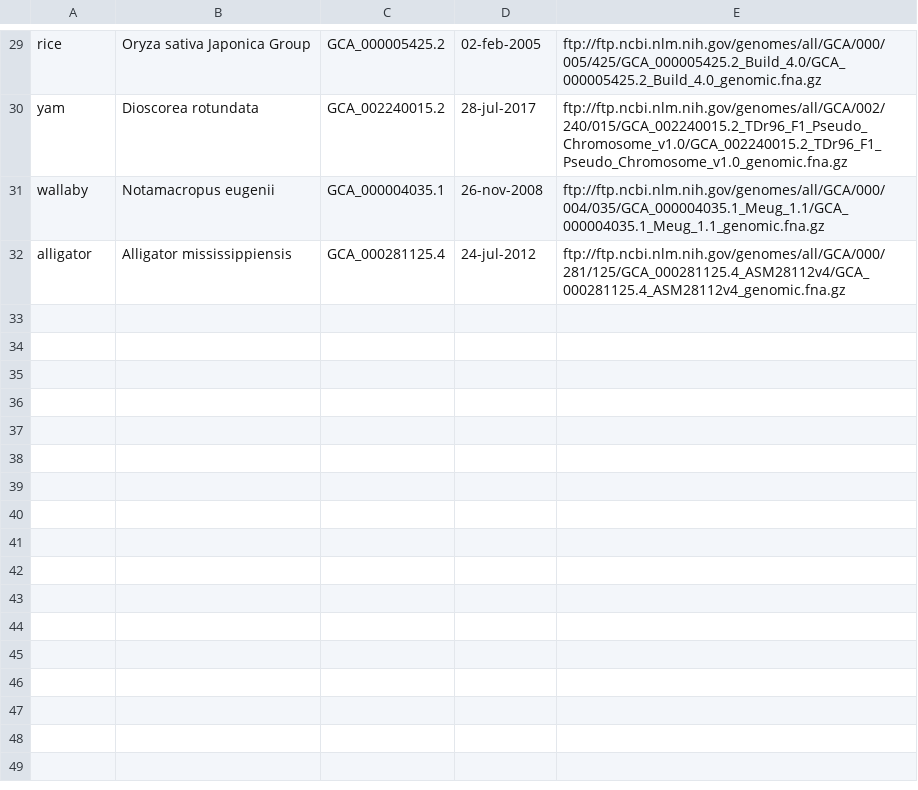
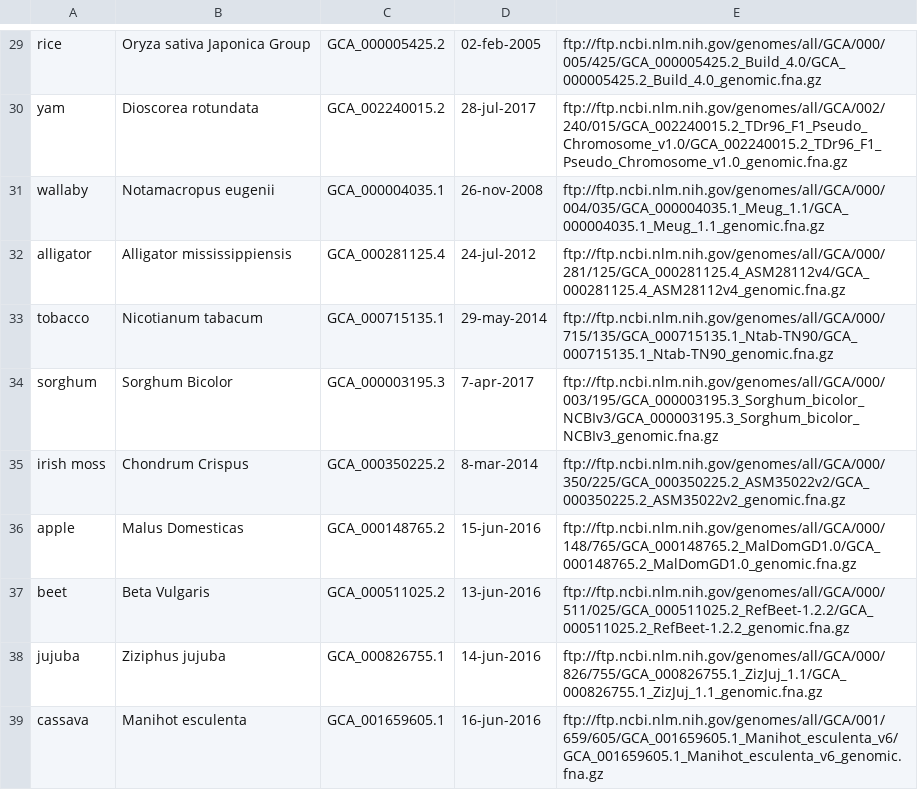
Before and after one commit to MetaSUB/macrobial-genomes, a CSV file: macrobe_genomes.csv, drawn as a sheet; only a part is shown, gaps mark what is left out; the diff names each change by its address in the sheet, - before the commit and + after, or states it on an @@ line.

Commit message:
added common plant genomes

```diff
--- a/macrobe_genomes.csv
+++ b/macrobe_genomes.csv
+row 33: tobacco | Nicotianum tabacum | GCA_000715135.1 | 29-may-2014 | ftp://ftp.ncbi.nlm.nih.gov/genomes/all/GCA/000/715/135/GCA_000715135.1_Ntab-TN90/GCA_000715135.1_Ntab-TN90_genomic.fna.gz
+row 34: sorghum | Sorghum Bicolor | GCA_000003195.3 | 7-apr-2017 | ftp://ftp.ncbi.nlm.nih.gov/genomes/all/GCA/000/003/195/GCA_000003195.3_Sorghum_bicolor_NCBIv3/GCA_000003195.3_Sorghum_bicolor_NCBIv3_genomic.fna.gz
+row 35: irish moss | Chondrum Crispus | GCA_000350225.2 | 8-mar-2014 | ftp://ftp.ncbi.nlm.nih.gov/genomes/all/GCA/000/350/225/GCA_000350225.2_ASM35022v2/GCA_000350225.2_ASM35022v2_genomic.fna.gz
+row 36: apple | Malus Domesticas | GCA_000148765.2 | 15-jun-2016 | ftp://ftp.ncbi.nlm.nih.gov/genomes/all/GCA/000/148/765/GCA_000148765.2_MalDomGD1.0/GCA_000148765.2_MalDomGD1.0_genomic.fna.gz
+row 37: beet | Beta Vulgaris | GCA_000511025.2 | 13-jun-2016 | ftp://ftp.ncbi.nlm.nih.gov/genomes/all/GCA/000/511/025/GCA_000511025.2_RefBeet-1.2.2/GCA_000511025.2_RefBeet-1.2.2_genomic.fna.gz
+row 38: jujuba | Ziziphus jujuba | GCA_000826755.1 | 14-jun-2016 | ftp://ftp.ncbi.nlm.nih.gov/genomes/all/GCA/000/826/755/GCA_000826755.1_ZizJuj_1.1/GCA_000826755.1_ZizJuj_1.1_genomic.fna.gz
+row 39: cassava | Manihot esculenta | GCA_001659605.1 | 16-jun-2016 | ftp://ftp.ncbi.nlm.nih.gov/genomes/all/GCA/001/659/605/GCA_001659605.1_Manihot_esculenta_v6/GCA_001659605.1_Manihot_esculenta_v6_genomic.fna.gz
```
